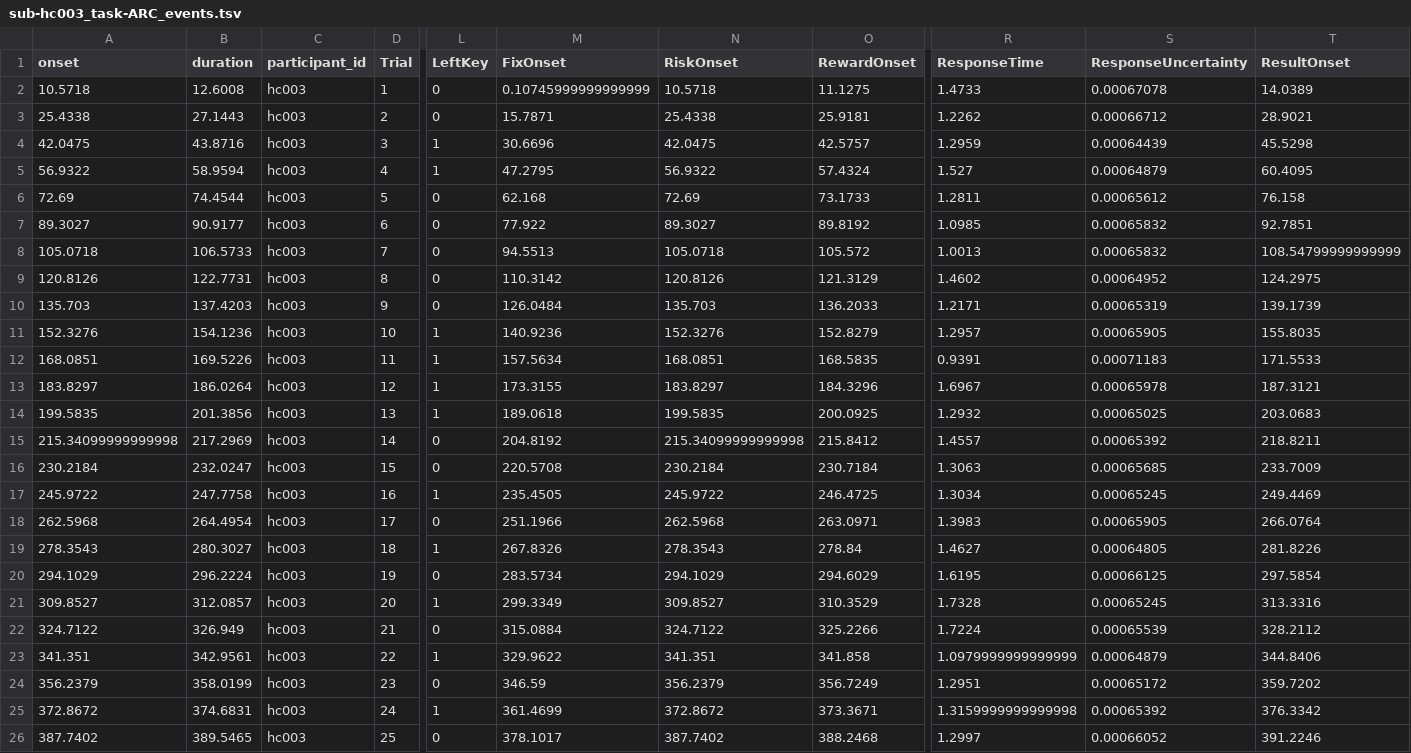
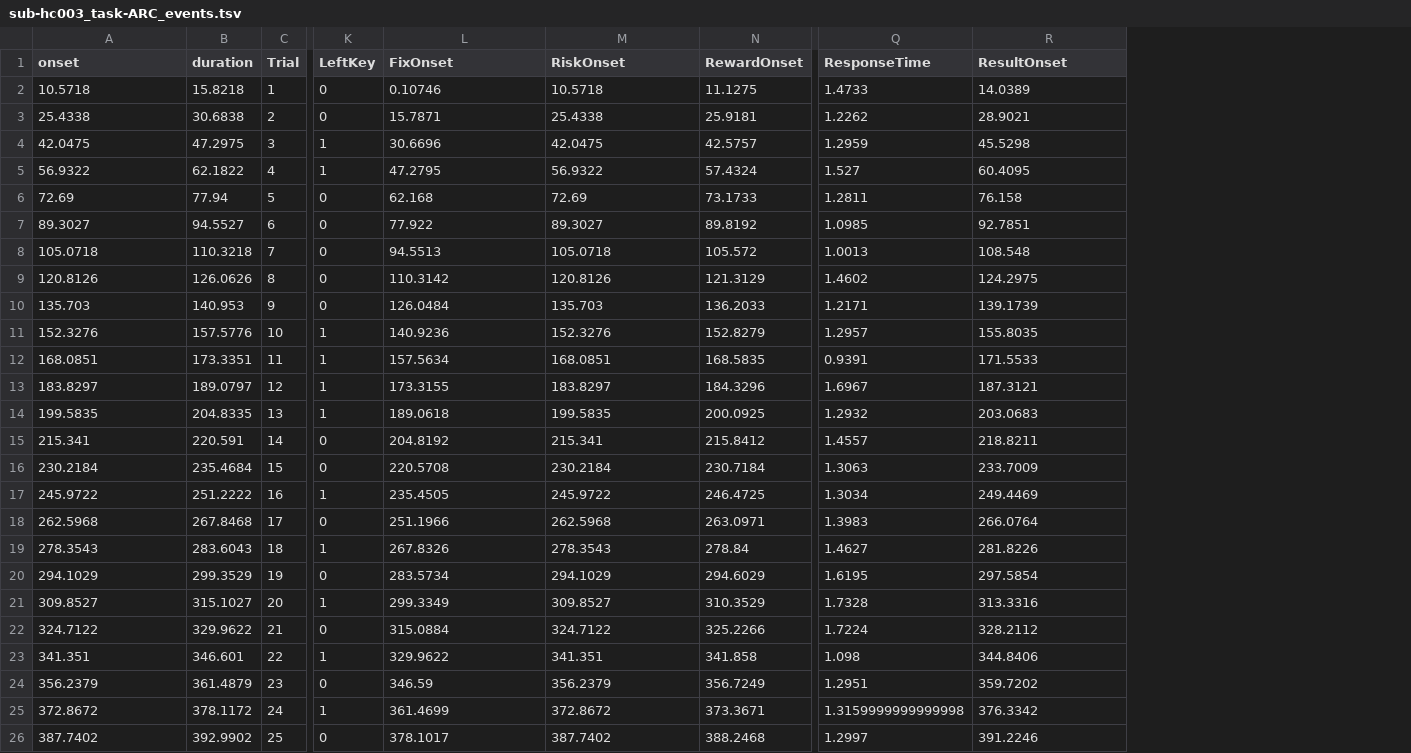
Before and after one commit to OpenNeuroDatasets-JSONLD/ds001814, a TSV file: sub-hc003/func/sub-hc003_task-ARC_events.tsv, drawn as a sheet; only a part is shown, gaps mark what is left out; removed rows and columns are numbered as before the commit, all else as after; the diff covers the shown part only; the diff names each change by its address in the sheet, - before the commit and + after, or states it on an @@ line.

Commit message:
[DATALAD] added content

```diff
--- a/sub-hc003/func/sub-hc003_task-ARC_events.tsv
+++ b/sub-hc003/func/sub-hc003_task-ARC_events.tsv
-column C (participant_id), rows 2-26: all hc003
-column S (ResponseUncertainty), rows 2-26: 0.00067078 | 0.00066712 | 0.00064439 | 0.00064879 | 0.00065612 | 0.00065832 | 0.00065832 | 0.00064952 | 0.00065319 | 0.00065905 | 0.00071183 | 0.00065978 | 0.00065025 | 0.00065392 | 0.00065685 | 0.00065245 | 0.00065905 | 0.00064805 | 0.00066125 | 0.00065245 | 0.00065539 | 0.00064879 | 0.00065172 | 0.00065392 | 0.00066052
-B2 (duration): 12.6008
+B2 (duration): 15.8218
-L2 (FixOnset): 0.10745999999999999
+L2 (FixOnset): 0.10746
-B3 (duration): 27.1443
+B3 (duration): 30.6838
-B4 (duration): 43.8716
+B4 (duration): 47.2975
-B5 (duration): 58.9594
+B5 (duration): 62.1822
-B6 (duration): 74.4544
+B6 (duration): 77.94
-B7 (duration): 90.9177
+B7 (duration): 94.5527
-B8 (duration): 106.5733
+B8 (duration): 110.3218
-R8 (ResultOnset): 108.54799999999999
+R8 (ResultOnset): 108.548
-B9 (duration): 122.7731
+B9 (duration): 126.0626
-B10 (duration): 137.4203
+B10 (duration): 140.953
-B11 (duration): 154.1236
+B11 (duration): 157.5776
-B12 (duration): 169.5226
+B12 (duration): 173.3351
-B13 (duration): 186.0264
+B13 (duration): 189.0797
-B14 (duration): 201.3856
+B14 (duration): 204.8335
-A15 (onset): 215.34099999999998
+A15 (onset): 215.341
-B15 (duration): 217.2969
+B15 (duration): 220.591
-M15 (RiskOnset): 215.34099999999998
+M15 (RiskOnset): 215.341
-B16 (duration): 232.0247
+B16 (duration): 235.4684
-B17 (duration): 247.7758
+B17 (duration): 251.2222
-B18 (duration): 264.4954
+B18 (duration): 267.8468
-B19 (duration): 280.3027
+B19 (duration): 283.6043
-B20 (duration): 296.2224
+B20 (duration): 299.3529
-B21 (duration): 312.0857
+B21 (duration): 315.1027
-B22 (duration): 326.949
+B22 (duration): 329.9622
-B23 (duration): 342.9561
+B23 (duration): 346.601
-Q23 (ResponseTime): 1.0979999999999999
+Q23 (ResponseTime): 1.098
-B24 (duration): 358.0199
+B24 (duration): 361.4879
-B25 (duration): 374.6831
+B25 (duration): 378.1172
-B26 (duration): 389.5465
+B26 (duration): 392.9902
```
Also changed, not shown: 92 edited cells elsewhere in this file.
